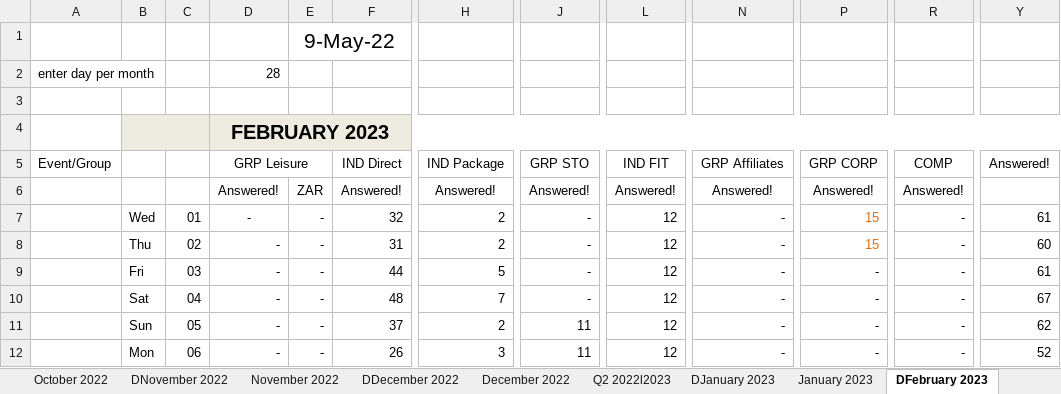
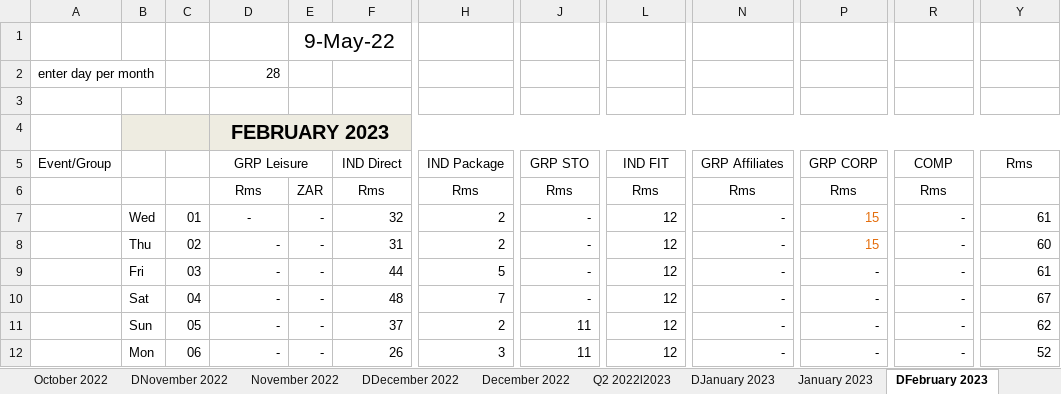
Before and after one commit to willemaarts/.Converter, an Excel workbook: e.g. file spier/Spier Budget Business Mix 2022I2023 (1).xlsx, sheet DFebruary 2023, drawn as a sheet; only a part is shown, gaps mark what is left out; values as stored, in another font and other column widths than the file's, no borders; the diff names each change by its address in the sheet, - before the commit and + after, or states it on an @@ line.

```diff
--- a/e.g. file spier/Spier Budget Business Mix 2022I2023 (1).xlsx (sheet DFebruary 2023)
+++ b/e.g. file spier/Spier Budget Business Mix 2022I2023 (1).xlsx (sheet DFebruary 2023)
-Y5: Answered!
+Y5: Rms
-D6: Answered!
+D6: Rms
-F6: Answered!
+F6: Rms
-H6: Answered!
+H6: Rms
-J6: Answered!
+J6: Rms
-L6: Answered!
+L6: Rms
-N6: Answered!
+N6: Rms
-P6: Answered!
+P6: Rms
-R6: Answered!
+R6: Rms
```
Also changed, not shown: sheet DJuly 2022, sheet DOctober 2022, sheet DAugust 2022, sheet DMay 2023, sheet DSeptember 2022, sheet DJune 2023, 5 more sheets, JUYO Forecasting formatter.xlsm, 1 other file.
